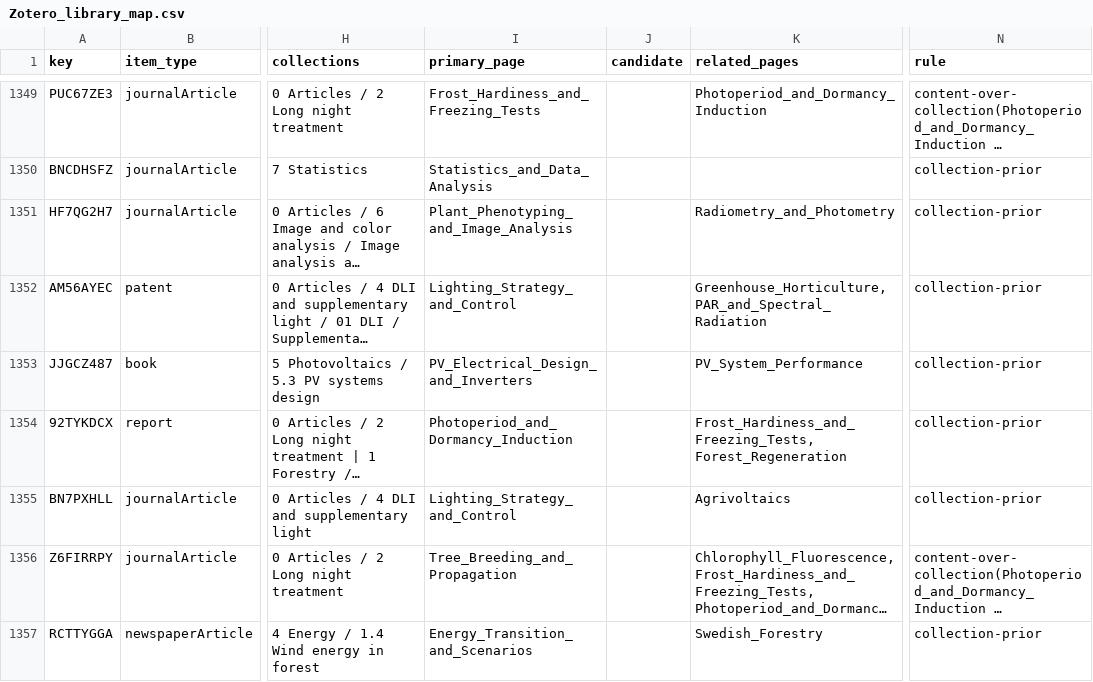
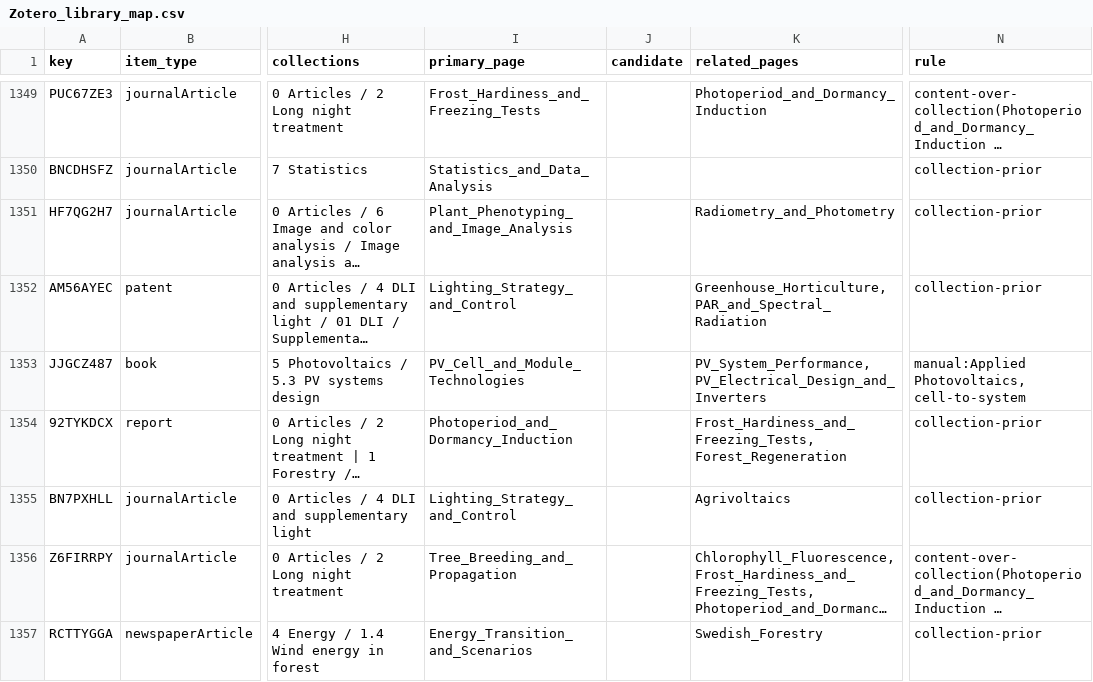
Before and after one commit to hvmarco/personal_knowledge_base, a CSV file: processed/Zotero_library_map.csv, drawn as a sheet; only a part is shown, gaps mark what is left out; long unchanged cells end in …; the diff covers the shown part only; the diff names each change by its address in the sheet, - before the commit and + after, or states it on an @@ line.

```diff
--- a/processed/Zotero_library_map.csv
+++ b/processed/Zotero_library_map.csv
-I1353 (primary_page): PV_Electrical_Design_and_Inverters
+I1353 (primary_page): PV_Cell_and_Module_Technologies
-K1353 (related_pages): PV_System_Performance
+K1353 (related_pages): PV_System_Performance, PV_Electrical_Design_and_Inverters
-N1353 (rule): collection-prior
+N1353 (rule): manual:Applied Photovoltaics, cell-to-system
```
Also changed, not shown: 60 edited cells elsewhere in this file, 8 other files.
